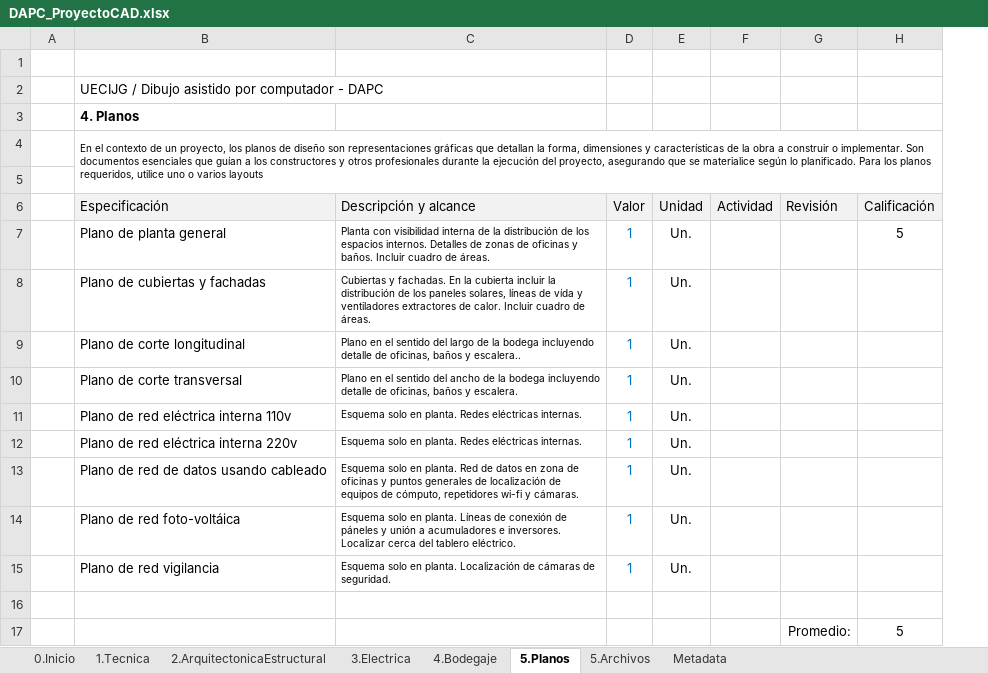
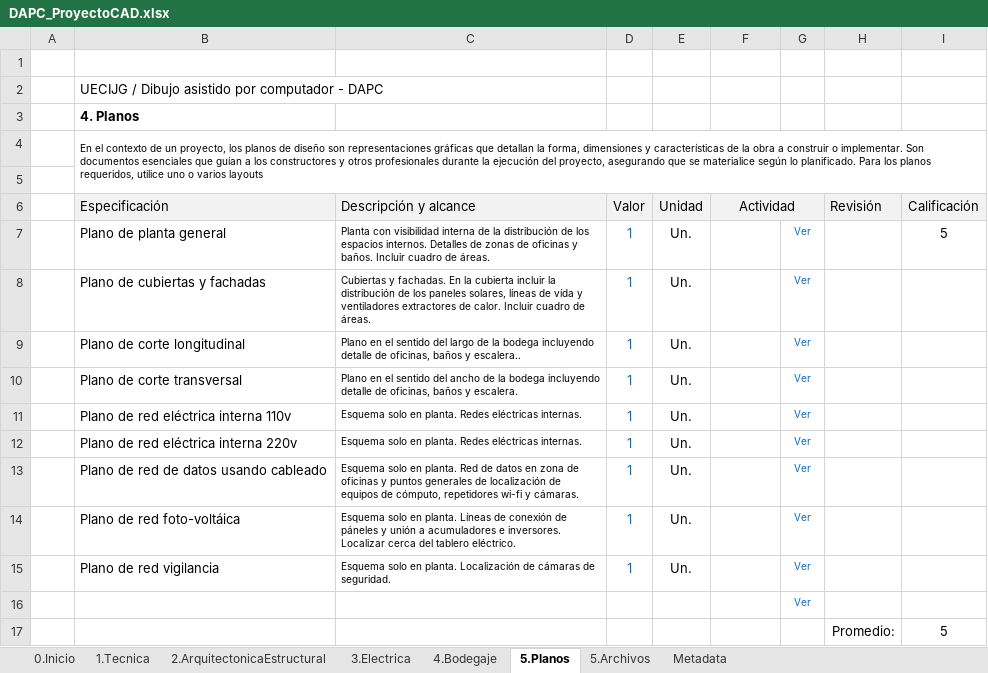
Before and after one commit to rcfdtools/R.DAPC, an Excel workbook: file/table/DAPC_ProyectoCAD.xlsx, sheet 5.Planos, drawn as a sheet; values as stored, in another font and other column widths than the file's, no borders; the diff names each change by its address in the sheet, - before the commit and + after, or states it on an @@ line.

```diff
--- a/file/table/DAPC_ProyectoCAD.xlsx (sheet 5.Planos)
+++ b/file/table/DAPC_ProyectoCAD.xlsx (sheet 5.Planos)
+column G, rows 7-16: all Ver
+F6:G6 merged
```
Also changed, not shown: sheet 1.Tecnica, sheet 5.Archivos, sheet 2.ArquitectonicaEstructural, sheet 4.Bodegaje, sheet 3.Electrica, sheet 0.Inicio, 1 more sheet, formulas that keep their value, 3 other files.
